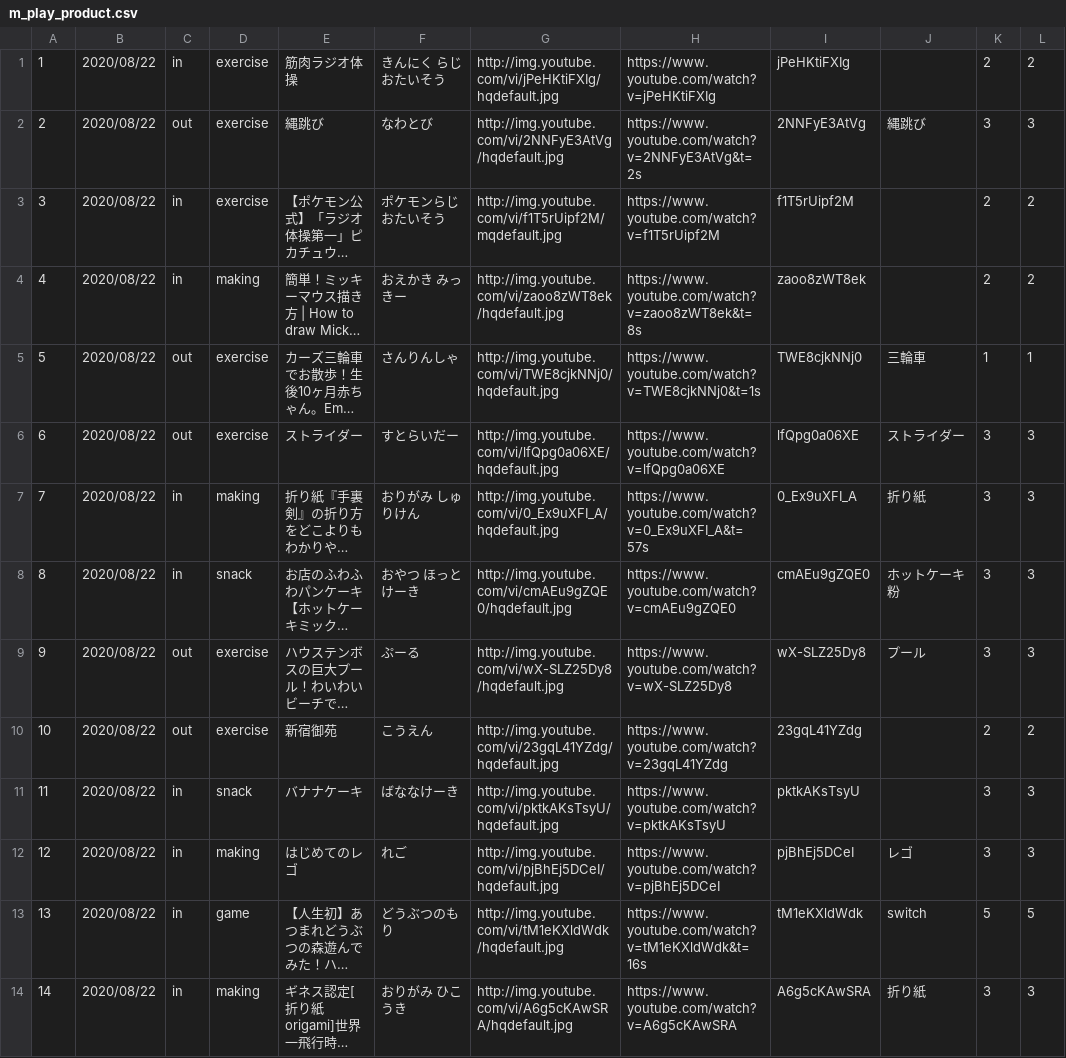
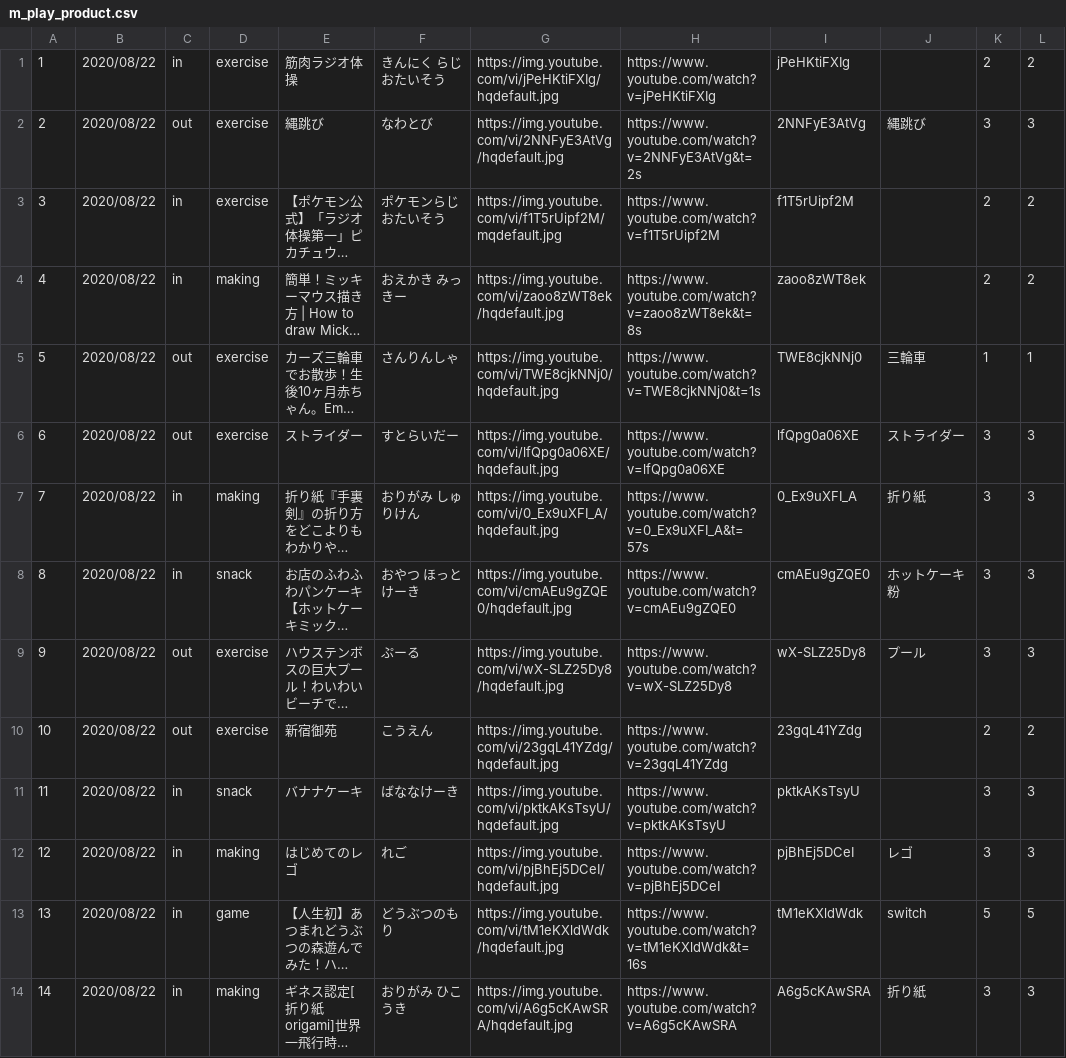
Before and after one commit to mini-will/asobou, a CSV file: database/csv/m_play_product.csv, drawn as a sheet; only a part is shown; long unchanged cells end in …; the diff covers the shown part only; the diff names each change by its address in the sheet, - before the commit and + after, or states it on an @@ line.

Commit message:
[update] http通信を修正

```diff
--- a/database/csv/m_play_product.csv
+++ b/database/csv/m_play_product.csv
-G1: http://img.youtube.com/vi/jPeHKtiFXIg/hqdefault.jpg
+G1: https://img.youtube.com/vi/jPeHKtiFXIg/hqdefault.jpg
-G2: http://img.youtube.com/vi/2NNFyE3AtVg/hqdefault.jpg
+G2: https://img.youtube.com/vi/2NNFyE3AtVg/hqdefault.jpg
-G3: http://img.youtube.com/vi/f1T5rUipf2M/mqdefault.jpg
+G3: https://img.youtube.com/vi/f1T5rUipf2M/mqdefault.jpg
-G4: http://img.youtube.com/vi/zaoo8zWT8ek/hqdefault.jpg
+G4: https://img.youtube.com/vi/zaoo8zWT8ek/hqdefault.jpg
-G5: http://img.youtube.com/vi/TWE8cjkNNj0/hqdefault.jpg
+G5: https://img.youtube.com/vi/TWE8cjkNNj0/hqdefault.jpg
-G6: http://img.youtube.com/vi/lfQpg0a06XE/hqdefault.jpg
+G6: https://img.youtube.com/vi/lfQpg0a06XE/hqdefault.jpg
-G7: http://img.youtube.com/vi/0_Ex9uXFI_A/hqdefault.jpg
+G7: https://img.youtube.com/vi/0_Ex9uXFI_A/hqdefault.jpg
-G8: http://img.youtube.com/vi/cmAEu9gZQE0/hqdefault.jpg
+G8: https://img.youtube.com/vi/cmAEu9gZQE0/hqdefault.jpg
-G9: http://img.youtube.com/vi/wX-SLZ25Dy8/hqdefault.jpg
+G9: https://img.youtube.com/vi/wX-SLZ25Dy8/hqdefault.jpg
-G10: http://img.youtube.com/vi/23gqL41YZdg/hqdefault.jpg
+G10: https://img.youtube.com/vi/23gqL41YZdg/hqdefault.jpg
-G11: http://img.youtube.com/vi/pktkAKsTsyU/hqdefault.jpg
+G11: https://img.youtube.com/vi/pktkAKsTsyU/hqdefault.jpg
-G12: http://img.youtube.com/vi/pjBhEj5DCeI/hqdefault.jpg
+G12: https://img.youtube.com/vi/pjBhEj5DCeI/hqdefault.jpg
-G13: http://img.youtube.com/vi/tM1eKXldWdk/hqdefault.jpg
+G13: https://img.youtube.com/vi/tM1eKXldWdk/hqdefault.jpg
-G14: http://img.youtube.com/vi/A6g5cKAwSRA/hqdefault.jpg
+G14: https://img.youtube.com/vi/A6g5cKAwSRA/hqdefault.jpg
```
Also changed, not shown: 43 edited cells elsewhere in this file.
